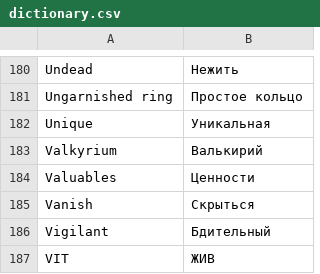
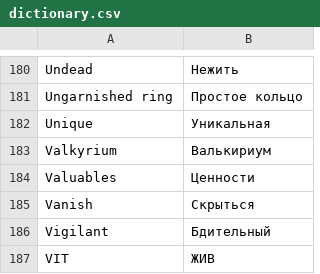
Before and after one commit to maxqwerty/pathway-russian-translation, a CSV file: dictionary.csv, drawn as a sheet; only a part is shown, gaps mark what is left out.

Commit message:
Some translations for act 2

```diff
--- a/dictionary.csv
+++ b/dictionary.csv
@@ -182,3 +182,3 @@ Ungarnished ring;Простое кольцо
 Unique;Уникальная
-Valkyrium;Валькирий
+Valkyrium;Валькириум
 Valuables;Ценности
```
Also changed, not shown: 8 other files.
